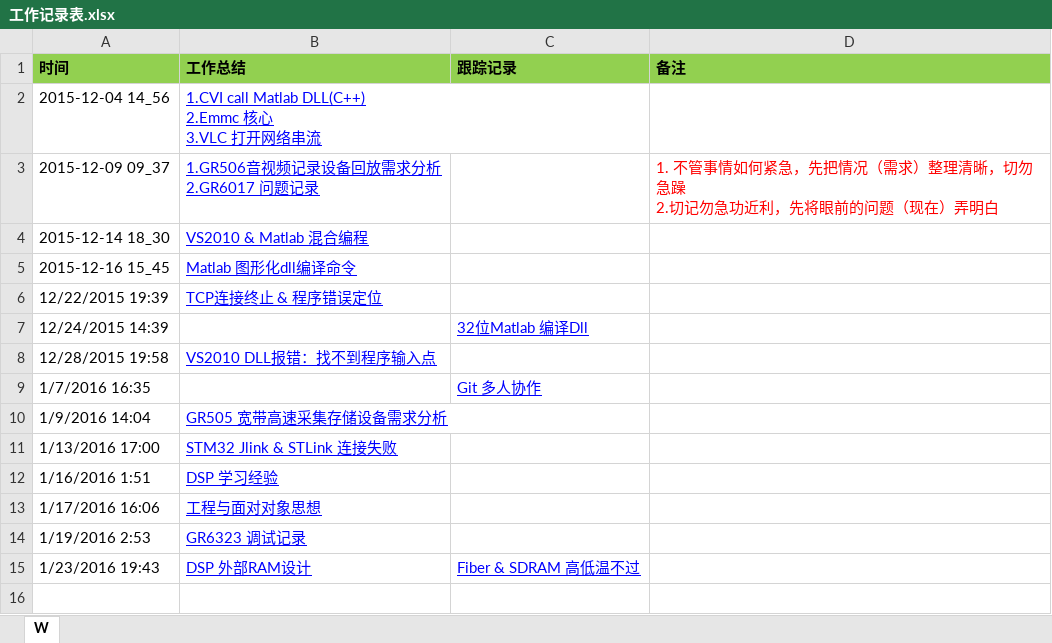
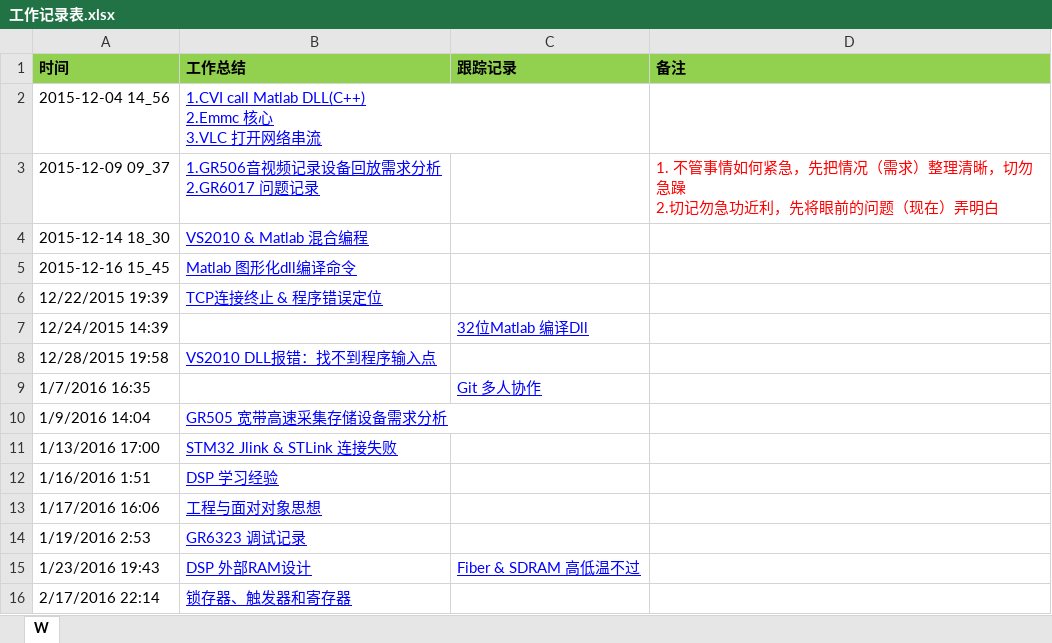
Before and after one commit to OOCC/PlanGIt, an Excel workbook: Work/工作记录表.xlsx, sheet W, drawn as a sheet; values as stored, in another font and other column widths than the file's, no borders; the diff names each change by its address in the sheet, - before the commit and + after, or states it on an @@ line.

Commit message:
1.锁存器、触发器和寄存器

```diff
--- a/Work/工作记录表.xlsx (sheet W)
+++ b/Work/工作记录表.xlsx (sheet W)
+row 16: 2/17/2016 22:14 | 锁存器、触发器和寄存器
```
